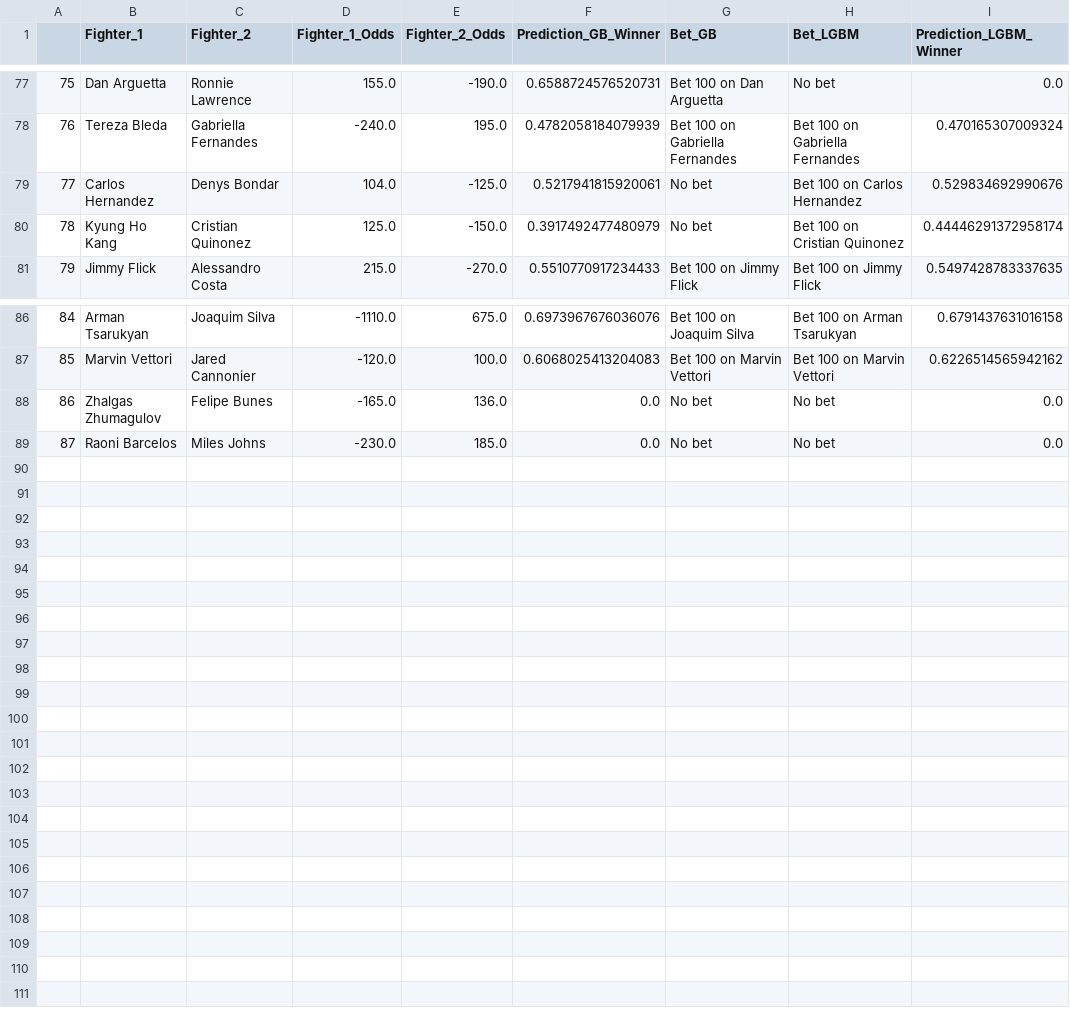
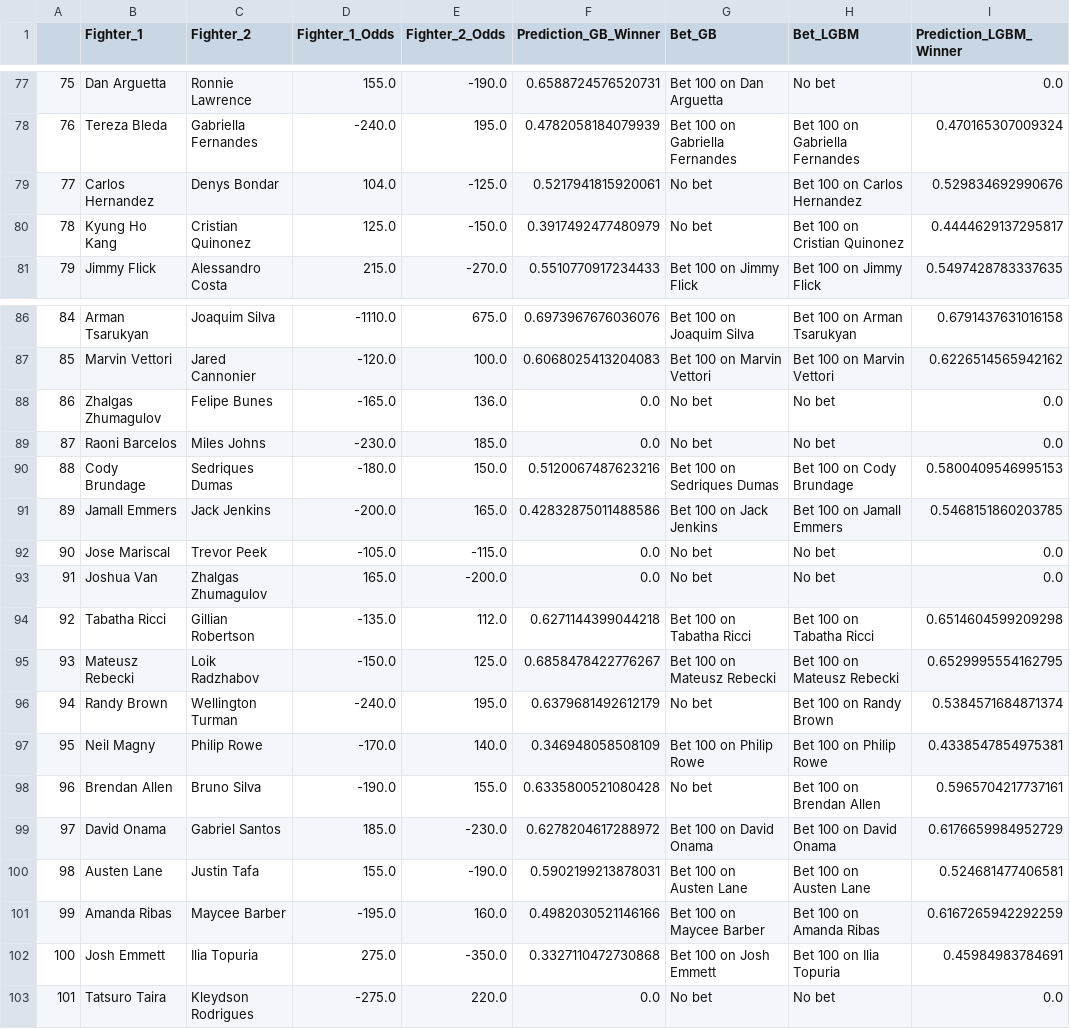
Before and after one commit to hsinger24/UFC-betting, a CSV file: mma_bets.csv, drawn as a sheet; only a part is shown, gaps mark what is left out.

```diff
--- a/mma_bets.csv
+++ b/mma_bets.csv
@@ -79,3 +79,3 @@
 77,Carlos Hernandez,Denys Bondar,104.0,-125.0,0.5217941815920061,No bet,Bet 100 on Carlos Hernandez,0.529834692990676
-78,Kyung Ho Kang,Cristian Quinonez,125.0,-150.0,0.3917492477480979,No bet,Bet 100 on Cristian Quinonez,0.44446291372958174
+78,Kyung Ho Kang,Cristian Quinonez,125.0,-150.0,0.3917492477480979,No bet,Bet 100 on Cristian Quinonez,0.4444629137295817
 79,Jimmy Flick,Alessandro Costa,215.0,-270.0,0.5510770917234433,Bet 100 on Jimmy Flick,Bet 100 on Jimmy Flick,0.5497428783337635
@@ -89 +89,15 @@
 87,Raoni Barcelos,Miles Johns,-230.0,185.0,0.0,No bet,No bet,0.0
+88,Cody Brundage,Sedriques Dumas,-180.0,150.0,0.5120067487623216,Bet 100 on Sedriques Dumas,Bet 100 on Cody Brundage,0.5800409546995153
+89,Jamall Emmers,Jack Jenkins,-200.0,165.0,0.42832875011488586,Bet 100 on Jack Jenkins,Bet 100 on Jamall Emmers,0.5468151860203785
+90,Jose Mariscal,Trevor Peek,-105.0,-115.0,0.0,No bet,No bet,0.0
+91,Joshua Van,Zhalgas Zhumagulov,165.0,-200.0,0.0,No bet,No bet,0.0
+92,Tabatha Ricci,Gillian Robertson,-135.0,112.0,0.6271144399044218,Bet 100 on Tabatha Ricci,Bet 100 on Tabatha Ricci,0.6514604599209298
+93,Mateusz Rebecki,Loik Radzhabov,-150.0,125.0,0.6858478422776267,Bet 100 on Mateusz Rebecki,Bet 100 on Mateusz Rebecki,0.6529995554162795
+94,Randy Brown,Wellington Turman,-240.0,195.0,0.6379681492612179,No bet,Bet 100 on Randy Brown,0.5384571684871374
+95,Neil Magny,Philip Rowe,-170.0,140.0,0.346948058508109,Bet 100 on Philip Rowe,Bet 100 on Philip Rowe,0.4338547854975381
+96,Brendan Allen,Bruno Silva,-190.0,155.0,0.6335800521080428,No bet,Bet 100 on Brendan Allen,0.5965704217737161
+97,David Onama,Gabriel Santos,185.0,-230.0,0.6278204617288972,Bet 100 on David Onama,Bet 100 on David Onama,0.6176659984952729
+98,Austen Lane,Justin Tafa,155.0,-190.0,0.5902199213878031,Bet 100 on Austen Lane,Bet 100 on Austen Lane,0.524681477406581
+99,Amanda Ribas,Maycee Barber,-195.0,160.0,0.4982030521146166,Bet 100 on Maycee Barber,Bet 100 on Amanda Ribas,0.6167265942292259
+100,Josh Emmett,Ilia Topuria,275.0,-350.0,0.3327110472730868,Bet 100 on Josh Emmett,Bet 100 on Ilia Topuria,0.45984983784691
+101,Tatsuro Taira,Kleydson Rodrigues,-275.0,220.0,0.0,No bet,No bet,0.0
```
Also changed, not shown: mma_data.csv, mma_data_odds.csv, 1 other file.
